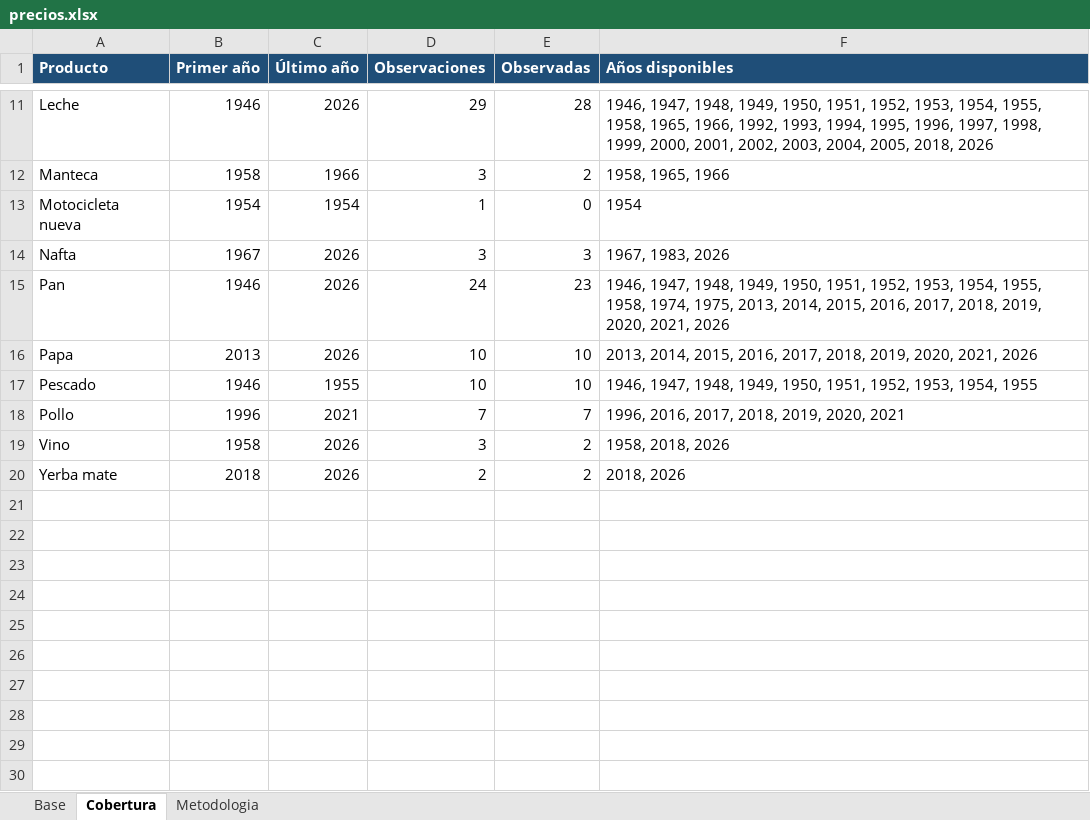
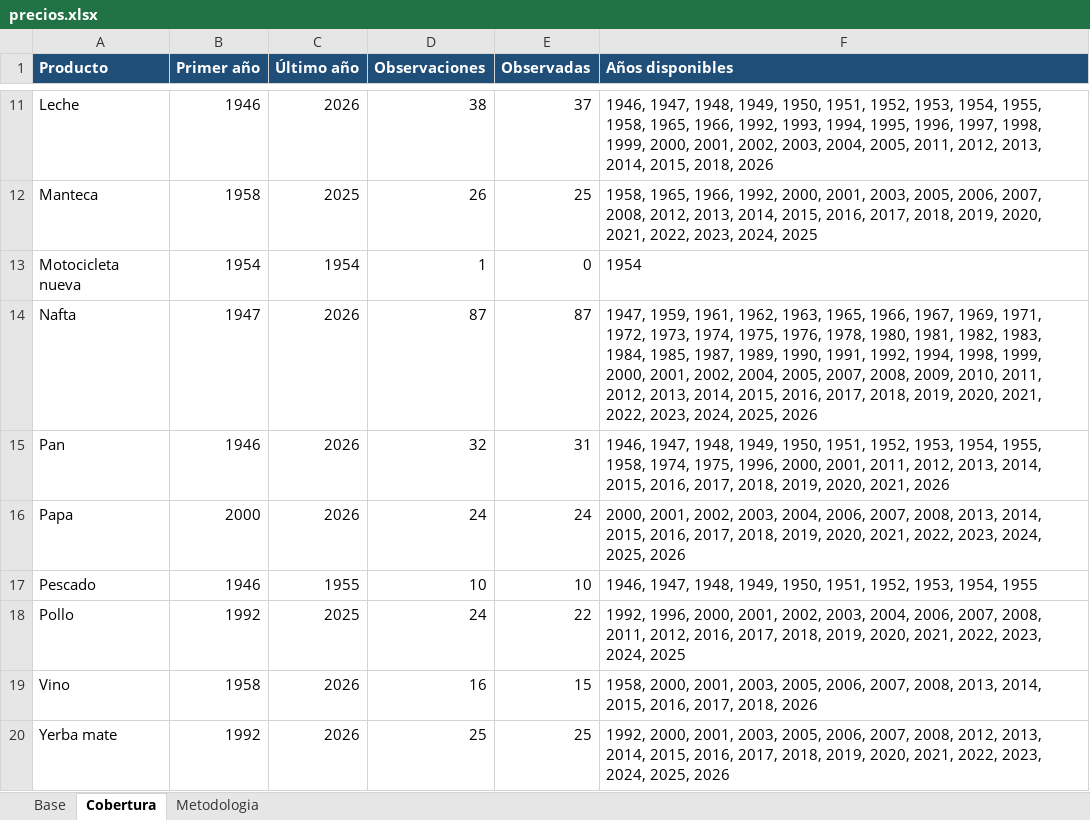
Before and after one commit to jjmainetti-blip/macro-argentina, an Excel workbook: data/precios.xlsx, sheet Cobertura, drawn as a sheet; only a part is shown, gaps mark what is left out; values as stored, in another font and other column widths than the file's, no borders; the diff covers the shown part only; the diff names each change by its address in the sheet, - before the commit and + after, or states it on an @@ line.

```diff
--- a/data/precios.xlsx (sheet Cobertura)
+++ b/data/precios.xlsx (sheet Cobertura)
-D11 (Observaciones): 29
+D11 (Observaciones): 38
-E11 (Observadas): 28
+E11 (Observadas): 37
-F11 (Años disponibles): …2004, 2005, 2018, 2026
+F11 (Años disponibles): …2004, 2005, 2011, 2012, 2013, 2014, 2015, 2018, 2026
-C12 (Último año): 1966
+C12 (Último año): 2025
-D12 (Observaciones): 3
+D12 (Observaciones): 26
-E12 (Observadas): 2
+E12 (Observadas): 25
-F12 (Años disponibles): 1958, 1965, 1966
+F12 (Años disponibles): 1958, 1965, 1966, 1992, 2000, 2001, 2003, 2005, 2006, 2007, 2008, 2012, 2013, 2014, 2015, 2016, 2017, 2018, 2019, 2020, 2021, 2022, 2023, 2024, 2025
-B14 (Primer año): 1967
+B14 (Primer año): 1947
-D14 (Observaciones): 3
+D14 (Observaciones): 87
-E14 (Observadas): 3
+E14 (Observadas): 87
-F14 (Años disponibles): 1967, 1983, 2026
+F14 (Años disponibles): 1947, 1959, 1961, 1962, 1963, 1965, 1966, 1967, 1969, 1971, 1972, 1973, 1974, 1975, 1976, 1978, 1980, 1981, 1982, 1983, 1984, 1985, 1987, 1989, 1990, 1991, 1992, 1994, 1998, 1999, 2000, 2001, 2002, 2004, 2005, 2007, 2008, 2009, 2010, 2011, 2012, 2013, 2014, 2015, 2016, 2017, 2018, 2019, 2020, 2021, 2022, 2023, 2024, 2025, 2026
-D15 (Observaciones): 24
+D15 (Observaciones): 32
-E15 (Observadas): 23
+E15 (Observadas): 31
-F15 (Años disponibles): …1974, 1975, 2013, 2014,…
+F15 (Años disponibles): …1974, 1975, 1996, 2000, 2001, 2011, 2012, 2013, 2014,…
-B16 (Primer año): 2013
+B16 (Primer año): 2000
-D16 (Observaciones): 10
+D16 (Observaciones): 24
-E16 (Observadas): 10
+E16 (Observadas): 24
-F16 (Años disponibles): 2013, 2014, 2015, 2016, 2017, 2018, 2019, 2020, 2021, 2026
+F16 (Años disponibles): 2000, 2001, 2002, 2003, 2004, 2006, 2007, 2008, 2013, 2014, 2015, 2016, 2017, 2018, 2019, 2020, 2021, 2022, 2023, 2024, 2025, 2026
-B18 (Primer año): 1996
+B18 (Primer año): 1992
-C18 (Último año): 2021
+C18 (Último año): 2025
-D18 (Observaciones): 7
+D18 (Observaciones): 24
-E18 (Observadas): 7
+E18 (Observadas): 22
-F18 (Años disponibles): 1996, 2016, 2017, 2018, 2019, 2020, 2021
+F18 (Años disponibles): 1992, 1996, 2000, 2001, 2002, 2003, 2004, 2006, 2007, 2008, 2011, 2012, 2016, 2017, 2018, 2019, 2020, 2021, 2022, 2023, 2024, 2025
-D19 (Observaciones): 3
+D19 (Observaciones): 16
-E19 (Observadas): 2
+E19 (Observadas): 15
-F19 (Años disponibles): 1958, 2018, 2026
+F19 (Años disponibles): 1958, 2000, 2001, 2003, 2005, 2006, 2007, 2008, 2013, 2014, 2015, 2016, 2017, 2018, 2026
-B20 (Primer año): 2018
+B20 (Primer año): 1992
-D20 (Observaciones): 2
+D20 (Observaciones): 25
-E20 (Observadas): 2
+E20 (Observadas): 25
-F20 (Años disponibles): 2018, 2026
+F20 (Años disponibles): 1992, 2000, 2001, 2003, 2005, 2006, 2007, 2008, 2012, 2013, 2014, 2015, 2016, 2017, 2018, 2019, 2020, 2021, 2022, 2023, 2024, 2025, 2026
```
Also changed, not shown: 30 edited cells elsewhere in this sheet, sheet Base, 4 other files.
